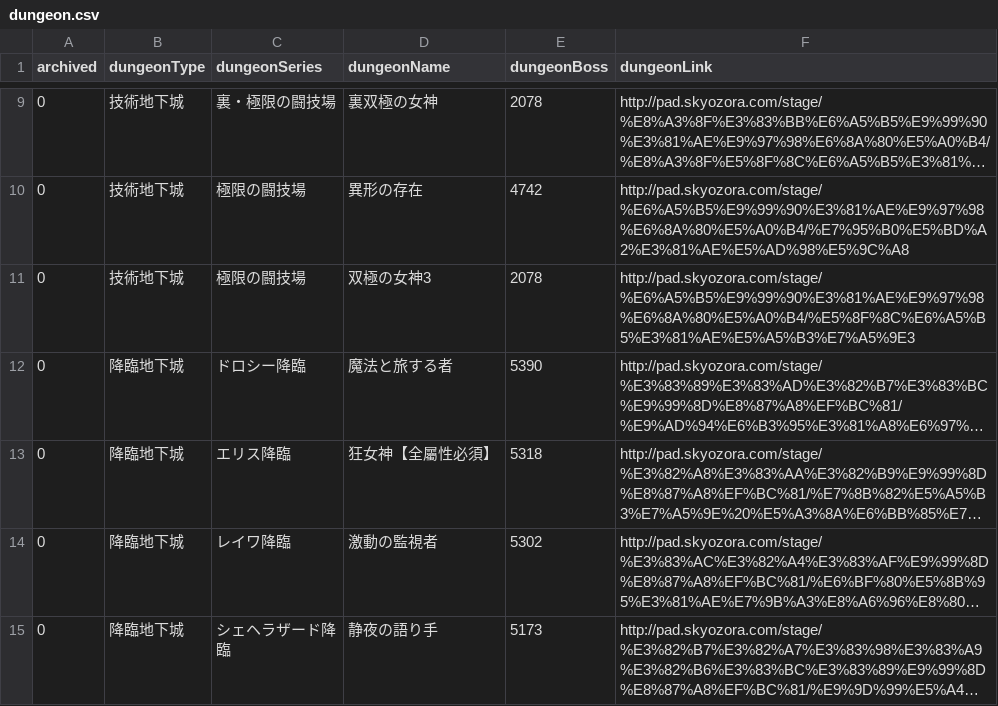
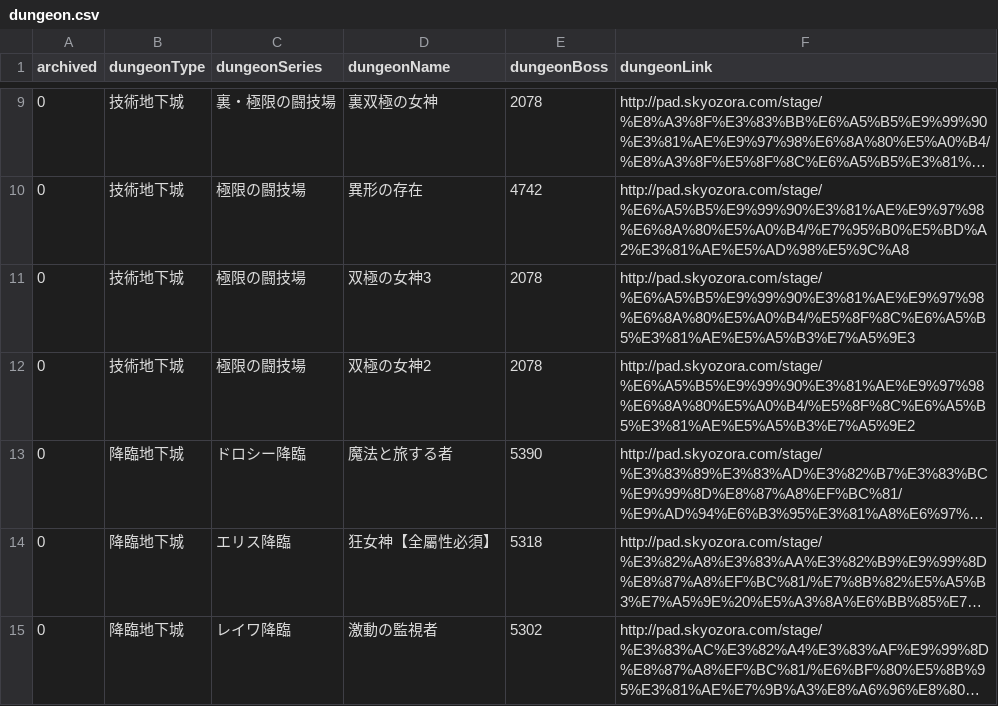
Before and after one commit to jutongpan/paddungeon, a CSV file: dungeon.csv, drawn as a sheet; only a part is shown, gaps mark what is left out; the shorter side is filled out with more unchanged rows; long unchanged cells end in …; the diff names each change by its address in the sheet, - before the commit and + after, or states it on an @@ line.

```diff
--- a/dungeon.csv
+++ b/dungeon.csv
+row 12: 0 | 技術地下城 | 極限の闘技場 | 双極の女神2 | 2078 | http://pad.skyozora.com/stage/%E6%A5%B5%E9%99%90%E3%81%AE%E9%97%98%E6%8A%80%E5%A0%B4/%E5%8F%8C%E6%A5%B5%E3%81%AE%E5%A5%B3%E7%A5%9E2
```
Also changed, not shown: 1 other file.
